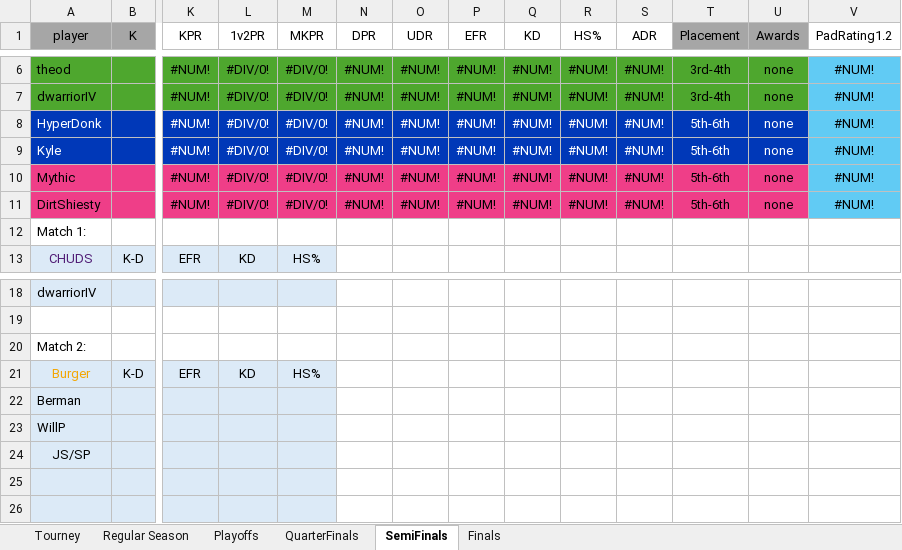
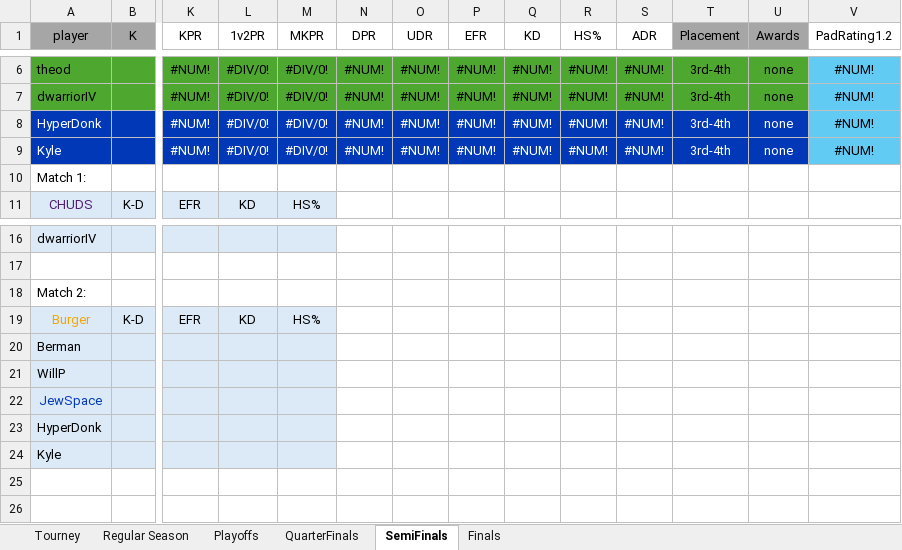
Before and after one commit to PatrickBrady7/broys2v2bot, an Excel workbook: 2026WinterLeagueXL.xlsx, sheet SemiFinals, drawn as a sheet; only a part is shown, gaps mark what is left out; values as stored, in another font and other column widths than the file's, no borders; removed rows and columns are numbered as before the commit, all else as after; rows hold the shown columns only; the diff names each change by its address in the sheet, - before the commit and + after, or states it on an @@ line.

```diff
--- a/2026WinterLeagueXL.xlsx (sheet SemiFinals)
+++ b/2026WinterLeagueXL.xlsx (sheet SemiFinals)
-T8:T9 (Placement): 5th-6th
+T8:T9 (Placement): 3rd-4th
-row 10: Mythic |  | #NUM! | #DIV/0! | #DIV/0! | #NUM! | #NUM! | #NUM! | #NUM! | #NUM! | #NUM! | 5th-6th | none | #NUM!
-row 11: DirtShiesty |  | #NUM! | #DIV/0! | #DIV/0! | #NUM! | #NUM! | #NUM! | #NUM! | #NUM! | #NUM! | 5th-6th | none | #NUM!
-A22 (player): JS/SP
+A22 (player): JewSpace
-A22 text colour: black
+A22 text colour: #0038B8
-A23 (player): (empty)
+A23 (player): HyperDonk
-A24 (player): (empty)
+A24 (player): Kyle
```
Also changed, not shown: sheet QuarterFinals, sheet Playoffs, sheet Tourney, sheet Finals, sheet Regular Season, 3 other files.
